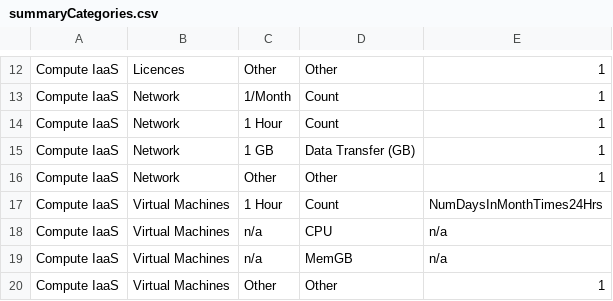
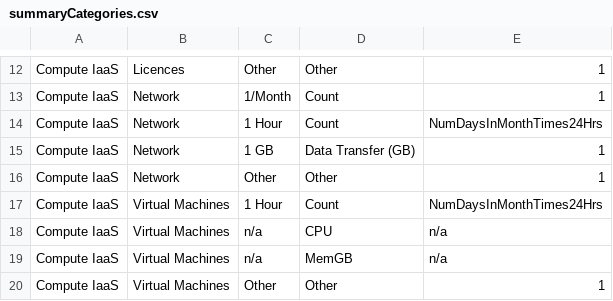
Before and after one commit to sandeep-majumdar/azureBilling, a CSV file: lookups/summaryCategories.csv, drawn as a sheet; only a part is shown, gaps mark what is left out.

Commit message:
Compute IaaS,Network,1 Hour,Count -> change 1 to NumDaysInMonthTimes24Hrs

```diff
--- a/lookups/summaryCategories.csv
+++ b/lookups/summaryCategories.csv
@@ -13,3 +13,3 @@ Compute IaaS,Licences,Other,Other,1
 Compute IaaS,Network,1/Month,Count,1
-Compute IaaS,Network,1 Hour,Count,1
+Compute IaaS,Network,1 Hour,Count,NumDaysInMonthTimes24Hrs
 Compute IaaS,Network,1 GB,Data Transfer (GB),1
```
Also changed, not shown: 1 other file.
